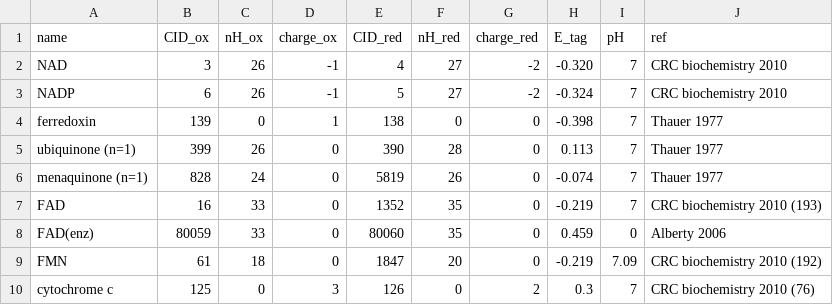
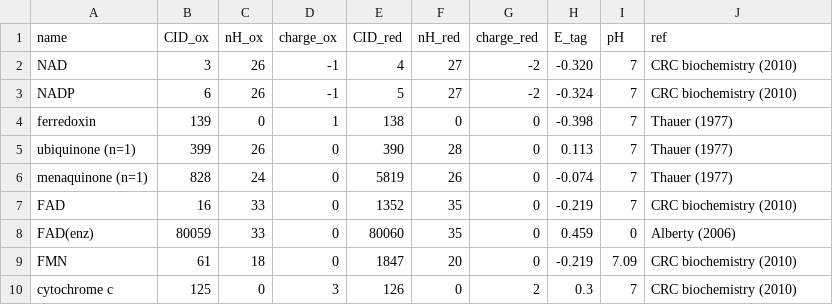
Before and after one commit to asmvernon/milo-lab, a CSV file: data/thermodynamics/redox.csv, drawn as a sheet.

```diff
--- a/data/thermodynamics/redox.csv
+++ b/data/thermodynamics/redox.csv
@@ -1,10 +1,10 @@
 "name","CID_ox","nH_ox","charge_ox","CID_red","nH_red","charge_red","E_tag","pH","ref"
-"NAD",3,26,-1,4,27,-2,-0.320,7,"CRC biochemistry 2010"
-"NADP",6,26,-1,5,27,-2,-0.324,7,"CRC biochemistry 2010"
-"ferredoxin",139,0,1,138,0,0,-0.398,7,"Thauer 1977"
-"ubiquinone (n=1)",399,26,0,390,28,0,0.113,7,"Thauer 1977"
-"menaquinone (n=1)",828,24,0,5819,26,0,-0.074,7,"Thauer 1977"
-"FAD",16,33,0,1352,35,0,-0.219,7,"CRC biochemistry 2010 (193)"
-"FAD(enz)",80059,33,0,80060,35,0,0.459,0,"Alberty 2006"
-"FMN",61,18,0,1847,20,0,-0.219,7.09,"CRC biochemistry 2010 (192)"
-"cytochrome c",125,0,3,126,0,2,0.3,7,"CRC biochemistry 2010 (76)"
+"NAD",3,26,-1,4,27,-2,-0.320,7,"CRC biochemistry (2010)"
+"NADP",6,26,-1,5,27,-2,-0.324,7,"CRC biochemistry (2010)"
+"ferredoxin",139,0,1,138,0,0,-0.398,7,"Thauer (1977)"
+"ubiquinone (n=1)",399,26,0,390,28,0,0.113,7,"Thauer (1977)"
+"menaquinone (n=1)",828,24,0,5819,26,0,-0.074,7,"Thauer (1977)"
+"FAD",16,33,0,1352,35,0,-0.219,7,"CRC biochemistry (2010)"
+"FAD(enz)",80059,33,0,80060,35,0,0.459,0,"Alberty (2006)"
+"FMN",61,18,0,1847,20,0,-0.219,7.09,"CRC biochemistry (2010)"
+"cytochrome c",125,0,3,126,0,2,0.3,7,"CRC biochemistry (2010)"
```
